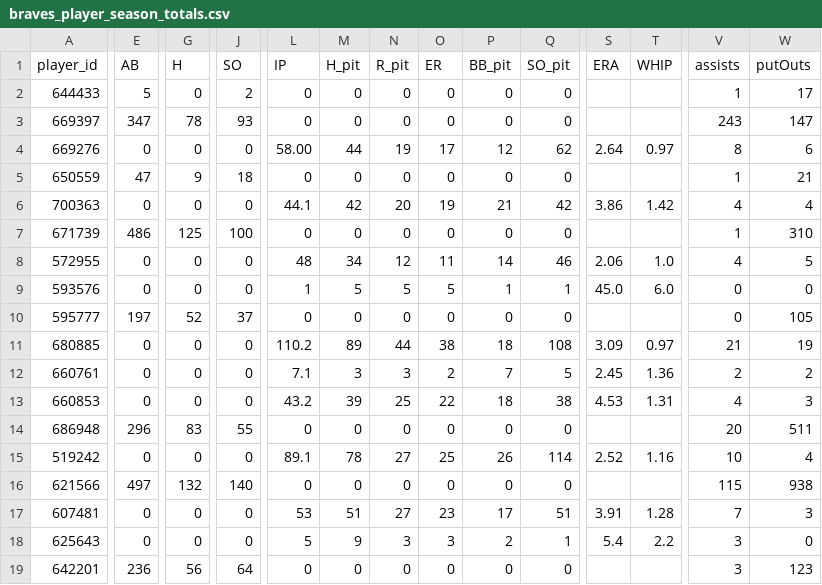
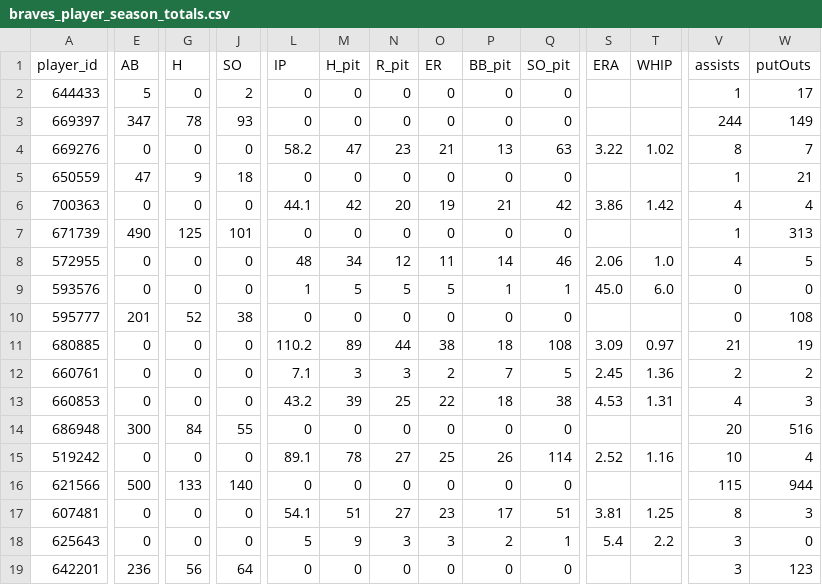
Before and after one commit to Floodplain4/Braves_Stats, a CSV file: braves_player_season_totals.csv, drawn as a sheet; only a part is shown, gaps mark what is left out; the diff covers the shown part only; the diff names each change by its address in the sheet, - before the commit and + after, or states it on an @@ line.

```diff
--- a/braves_player_season_totals.csv
+++ b/braves_player_season_totals.csv
-V3 (assists): 243
+V3 (assists): 244
-W3 (putOuts): 147
+W3 (putOuts): 149
-L4 (IP): 58.00
+L4 (IP): 58.2
-M4 (H_pit): 44
+M4 (H_pit): 47
-N4 (R_pit): 19
+N4 (R_pit): 23
-O4 (ER): 17
+O4 (ER): 21
-P4 (BB_pit): 12
+P4 (BB_pit): 13
-Q4 (SO_pit): 62
+Q4 (SO_pit): 63
-S4 (ERA): 2.64
+S4 (ERA): 3.22
-T4 (WHIP): 0.97
+T4 (WHIP): 1.02
-W4 (putOuts): 6
+W4 (putOuts): 7
-E7 (AB): 486
+E7 (AB): 490
-J7 (SO): 100
+J7 (SO): 101
-W7 (putOuts): 310
+W7 (putOuts): 313
-E10 (AB): 197
+E10 (AB): 201
-J10 (SO): 37
+J10 (SO): 38
-W10 (putOuts): 105
+W10 (putOuts): 108
-E14 (AB): 296
+E14 (AB): 300
-G14 (H): 83
+G14 (H): 84
-W14 (putOuts): 511
+W14 (putOuts): 516
-E16 (AB): 497
+E16 (AB): 500
-G16 (H): 132
+G16 (H): 133
-W16 (putOuts): 938
+W16 (putOuts): 944
-L17 (IP): 53
+L17 (IP): 54.1
-S17 (ERA): 3.91
+S17 (ERA): 3.81
-T17 (WHIP): 1.28
+T17 (WHIP): 1.25
-V17 (assists): 7
+V17 (assists): 8
```
Also changed, not shown: 51 edited cells elsewhere in this file.
